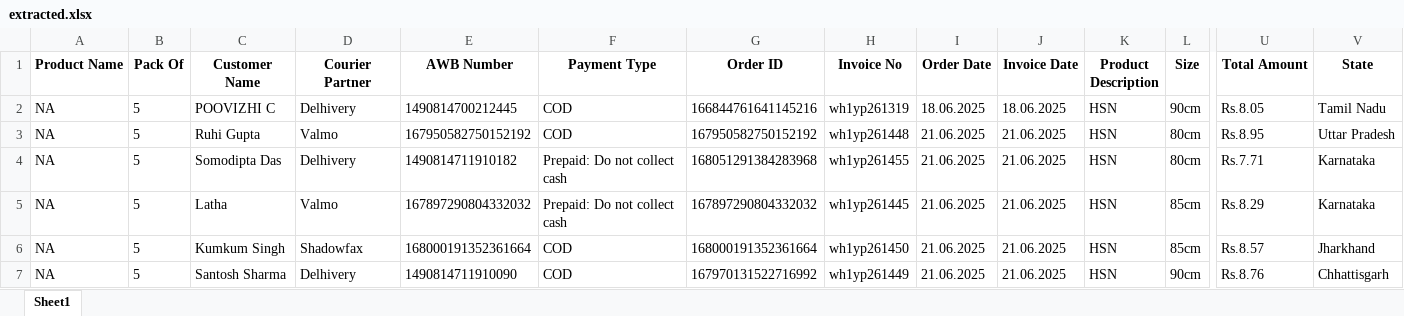
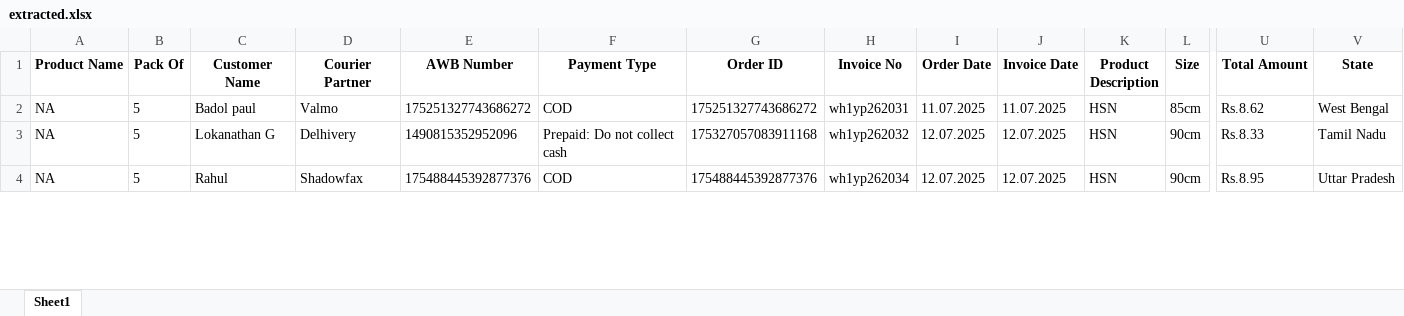
Before and after one commit to suvooncode/inventory, an Excel workbook: extracted.xlsx, sheet Sheet1, drawn as a sheet; only a part is shown, gaps mark what is left out; values as stored, in another font and other column widths than the file's, no borders; removed rows and columns are numbered as before the commit, all else as after; rows hold the shown columns only; the diff covers the shown part only; the diff names each change by its address in the sheet, - before the commit and + after, or states it on an @@ line.

```diff
--- a/extracted.xlsx (sheet Sheet1)
+++ b/extracted.xlsx (sheet Sheet1)
-row 2: NA | 5 | POOVIZHI C | Delhivery | 1490814700212445 | COD | 166844761641145216 | wh1yp261319 | 18.06.2025 | 18.06.2025 | HSN | 90cm | Rs.8.05 | Tamil Nadu
-C2 (Customer Name): Ruhi Gupta
+C2 (Customer Name): Badol paul
-E2 (AWB Number): 167950582750152192
+E2 (AWB Number): 175251327743686272
-G2 (Order ID): 167950582750152192
+G2 (Order ID): 175251327743686272
-H2 (Invoice No): wh1yp261448
+H2 (Invoice No): wh1yp262031
-I2 (Order Date): 21.06.2025
+I2 (Order Date): 11.07.2025
-J2 (Invoice Date): 21.06.2025
+J2 (Invoice Date): 11.07.2025
-L2 (Size): 80cm
+L2 (Size): 85cm
-U2 (Total Amount): Rs.8.95
+U2 (Total Amount): Rs.8.62
-V2 (State): Uttar Pradesh
+V2 (State): West Bengal
-C3 (Customer Name): Somodipta Das
+C3 (Customer Name): Lokanathan G
-E3 (AWB Number): 1490814711910182
+E3 (AWB Number): 1490815352952096
-G3 (Order ID): 168051291384283968
+G3 (Order ID): 175327057083911168
-H3 (Invoice No): wh1yp261455
+H3 (Invoice No): wh1yp262032
-I3 (Order Date): 21.06.2025
+I3 (Order Date): 12.07.2025
-J3 (Invoice Date): 21.06.2025
+J3 (Invoice Date): 12.07.2025
-L3 (Size): 80cm
+L3 (Size): 90cm
-U3 (Total Amount): Rs.7.71
+U3 (Total Amount): Rs.8.33
-V3 (State): Karnataka
+V3 (State): Tamil Nadu
-row 5: NA | 5 | Latha | Valmo | 167897290804332032 | Prepaid: Do not collect cash | 167897290804332032 | wh1yp261445 | 21.06.2025 | 21.06.2025 | HSN | 85cm | Rs.8.29 | Karnataka
-C4 (Customer Name): Kumkum Singh
+C4 (Customer Name): Rahul
-E4 (AWB Number): 168000191352361664
+E4 (AWB Number): 175488445392877376
-G4 (Order ID): 168000191352361664
+G4 (Order ID): 175488445392877376
-H4 (Invoice No): wh1yp261450
+H4 (Invoice No): wh1yp262034
-I4 (Order Date): 21.06.2025
+I4 (Order Date): 12.07.2025
-J4 (Invoice Date): 21.06.2025
+J4 (Invoice Date): 12.07.2025
-L4 (Size): 85cm
+L4 (Size): 90cm
-U4 (Total Amount): Rs.8.57
+U4 (Total Amount): Rs.8.95
-V4 (State): Jharkhand
+V4 (State): Uttar Pradesh
-row 7: NA | 5 | Santosh Sharma | Delhivery | 1490814711910090 | COD | 167970131522716992 | wh1yp261449 | 21.06.2025 | 21.06.2025 | HSN | 90cm | Rs.8.76 | Chhattisgarh
```
Also changed, not shown: 5 removed rows and 26 edited cells elsewhere in this sheet, 2 other files.
